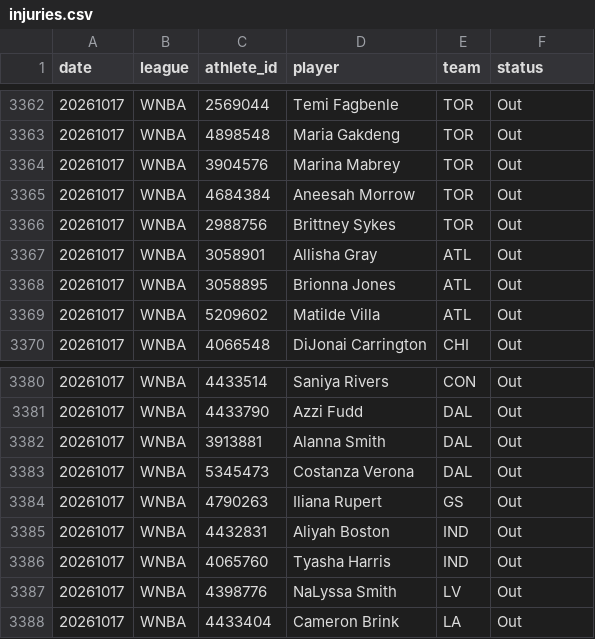
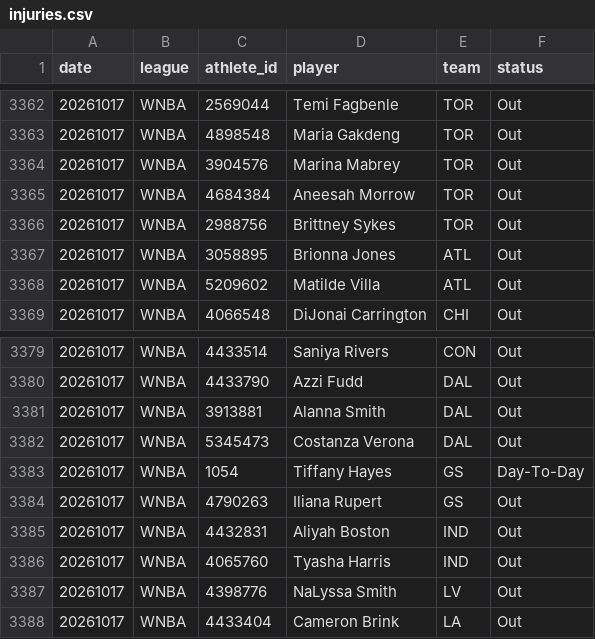
Before and after one commit to azcal/mbm-wnba, a CSV file: logs/injuries.csv, drawn as a sheet; only a part is shown, gaps mark what is left out; removed rows and columns are numbered as before the commit, all else as after; the diff names each change by its address in the sheet, - before the commit and + after, or states it on an @@ line.

```diff
--- a/logs/injuries.csv
+++ b/logs/injuries.csv
-row 3367: 20261017 | WNBA | 3058901 | Allisha Gray | ATL | Out
+row 3383: 20261017 | WNBA | 1054 | Tiffany Hayes | GS | Day-To-Day
```
Also changed, not shown: logs/graded.csv, logs/predictions.csv, 2 other files.
